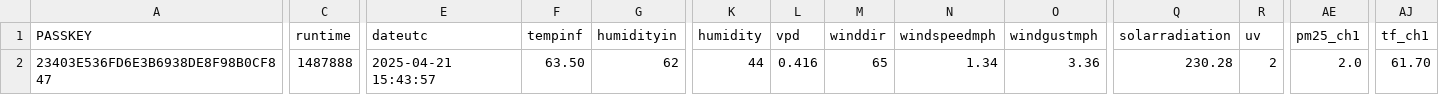
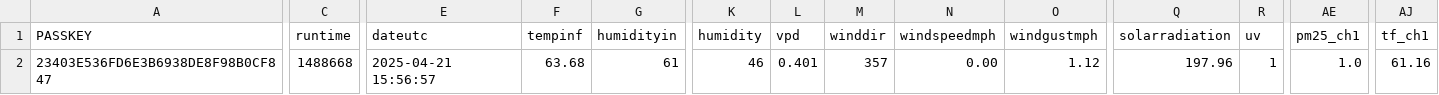
Before and after one commit to wetterzerbst/wetterdaten, a CSV file: data/live.csv, drawn as a sheet; only a part is shown, gaps mark what is left out; the diff names each change by its address in the sheet, - before the commit and + after, or states it on an @@ line.

```diff
--- a/data/live.csv
+++ b/data/live.csv
-C2 (runtime): 1487888
+C2 (runtime): 1488668
-E2 (dateutc): 2025-04-21 15:43:57
+E2 (dateutc): 2025-04-21 15:56:57
-F2 (tempinf): 63.50
+F2 (tempinf): 63.68
-G2 (humidityin): 62
+G2 (humidityin): 61
-K2 (humidity): 44
+K2 (humidity): 46
-L2 (vpd): 0.416
+L2 (vpd): 0.401
-M2 (winddir): 65
+M2 (winddir): 357
-N2 (windspeedmph): 1.34
+N2 (windspeedmph): 0.00
-O2 (windgustmph): 3.36
+O2 (windgustmph): 1.12
-Q2 (solarradiation): 230.28
+Q2 (solarradiation): 197.96
-R2 (uv): 2
+R2 (uv): 1
-AE2 (pm25_ch1): 2.0
+AE2 (pm25_ch1): 1.0
-AJ2 (tf_ch1): 61.70
+AJ2 (tf_ch1): 61.16
```
Also changed, not shown: 2 other files.
